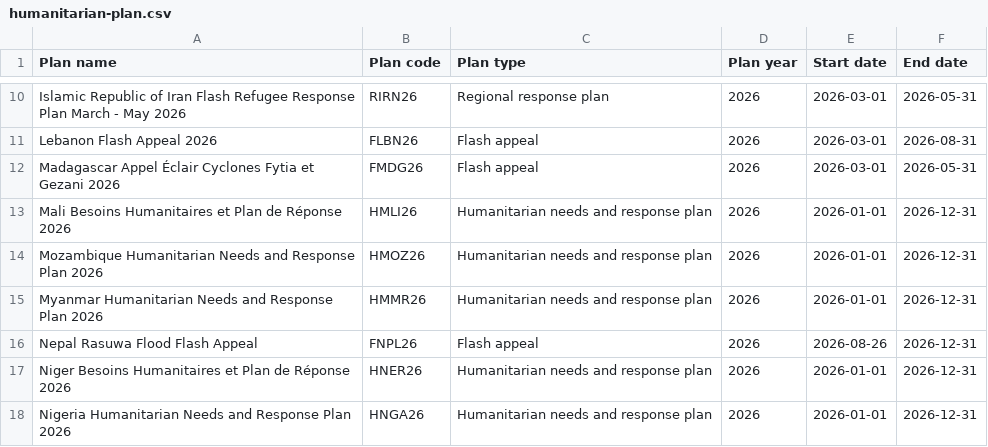
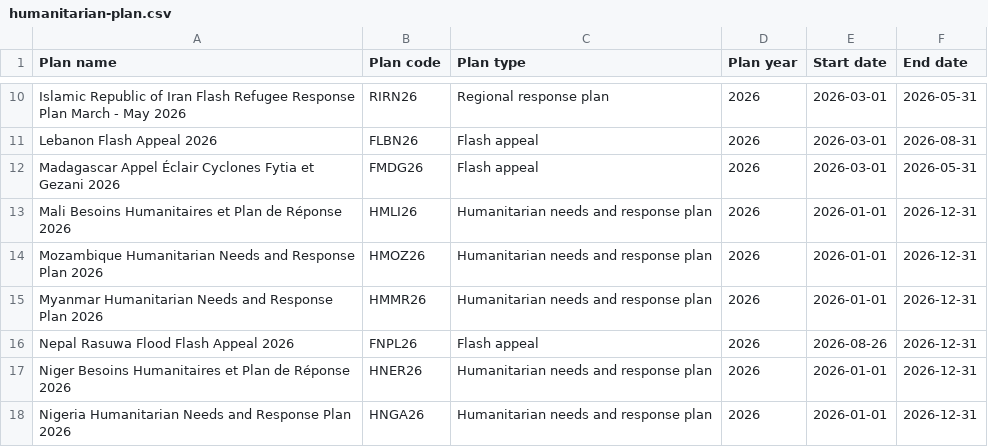
Before and after one commit to codeforIATI/humanitarian-plan-codelist, a CSV file: humanitarian-plan.csv, drawn as a sheet; only a part is shown, gaps mark what is left out.

Commit message:
deploy: adf0262c8f6f882ea9f8d209d723d747a1350cd5

```diff
--- a/humanitarian-plan.csv
+++ b/humanitarian-plan.csv
@@ -15,3 +15,3 @@ Mozambique Humanitarian Needs and Response Plan 2026,HMOZ26,Humanitarian needs a
 Myanmar Humanitarian Needs and Response Plan 2026,HMMR26,Humanitarian needs and response plan,2026,2026-01-01,2026-12-31
-Nepal Rasuwa Flood Flash Appeal,FNPL26,Flash appeal,2026,2026-08-26,2026-12-31
+Nepal Rasuwa Flood Flash Appeal 2026,FNPL26,Flash appeal,2026,2026-08-26,2026-12-31
 Niger Besoins Humanitaires et Plan de Réponse 2026,HNER26,Humanitarian needs and response plan,2026,2026-01-01,2026-12-31
```
